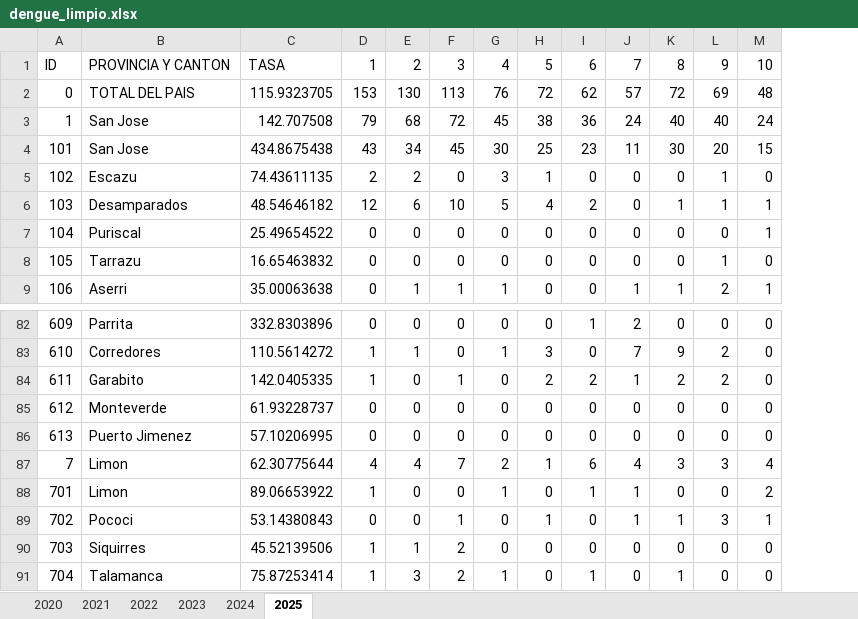
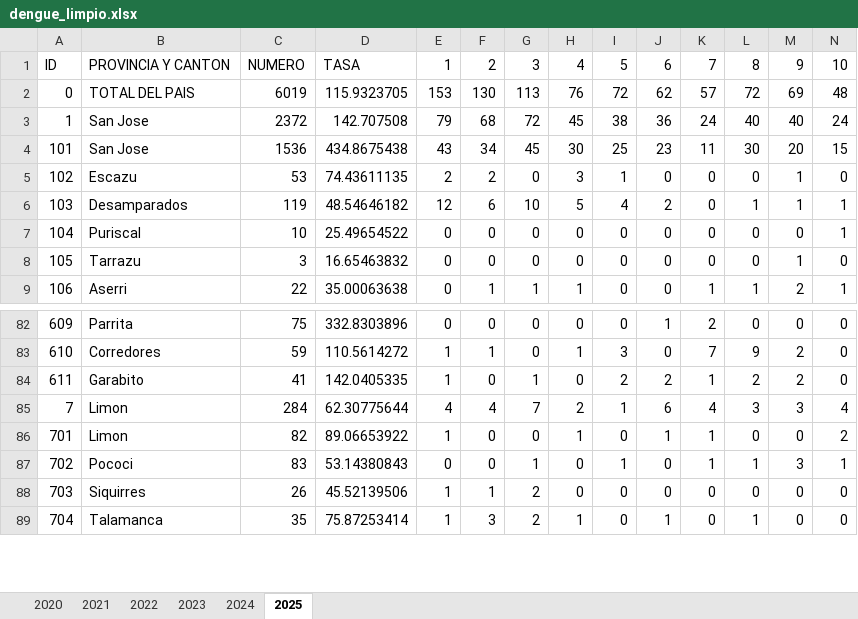
Before and after one commit to artisticlimon/dengue-model, an Excel workbook: data/raw/dengue_limpio.xlsx, sheet 2025, drawn as a sheet; only a part is shown, gaps mark what is left out; values as stored, in another font and other column widths than the file's, no borders; removed rows and columns are numbered as before the commit, all else as after; rows hold the shown columns only; the diff names each change by its address in the sheet, - before the commit and + after, or states it on an @@ line.

Commit message:
fix missing numero column

```diff
--- a/data/raw/dengue_limpio.xlsx (sheet 2025)
+++ b/data/raw/dengue_limpio.xlsx (sheet 2025)
+column C, rows 1-9: NUMERO | 6019 | 2372 | 1536 | 53 | 119 | 10 | 3 | 22; rows 82-89: 75 | 59 | 41 | 284 | 82 | 83 | 26 | 35
-row 85: 612 | Monteverde | 61.93228737 | 0 | 0 | 0 | 0 | 0 | 0 | 0 | 0 | 0 | 0
-row 86: 613 | Puerto Jimenez | 57.10206995 | 0 | 0 | 0 | 0 | 0 | 0 | 0 | 0 | 0 | 0
```
Also changed, not shown: sheet 2023, sheet 2024.
